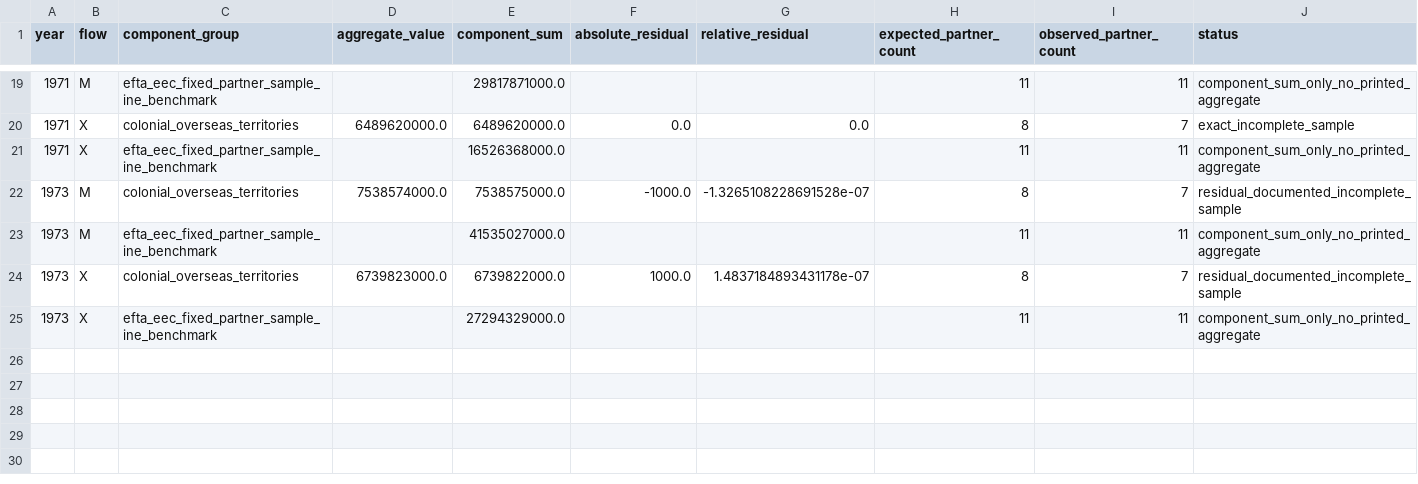
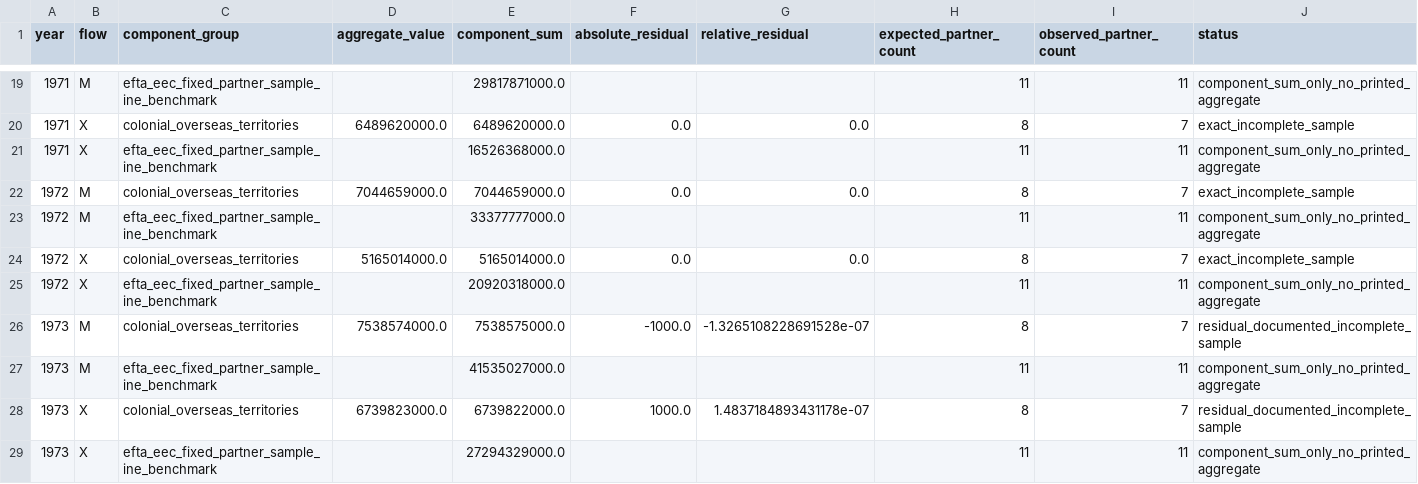
Before and after one commit to DiogoRibeiro7/portugal-external-growth-1960-1973, a CSV file: results/diagnostics/ine_partner_component_reconciliation.csv, drawn as a sheet; only a part is shown, gaps mark what is left out; rows hold the shown columns only; the diff names each change by its address in the sheet, - before the commit and + after, or states it on an @@ line.

```diff
--- a/results/diagnostics/ine_partner_component_reconciliation.csv
+++ b/results/diagnostics/ine_partner_component_reconciliation.csv
+row 22: 1972 | M | colonial_overseas_territories | 7044659000.0 | 7044659000.0 | 0.0 | 0.0 | 8 | 7 | exact_incomplete_sample
+row 23: 1972 | M | efta_eec_fixed_partner_sample_ine_benchmark |  | 33377777000.0 |  |  | 11 | 11 | component_sum_only_no_printed_aggregate
+row 24: 1972 | X | colonial_overseas_territories | 5165014000.0 | 5165014000.0 | 0.0 | 0.0 | 8 | 7 | exact_incomplete_sample
+row 25: 1972 | X | efta_eec_fixed_partner_sample_ine_benchmark |  | 20920318000.0 |  |  | 11 | 11 | component_sum_only_no_printed_aggregate
```
Also changed, not shown: data/interim/live/trade_source_comparison.csv, data/processed/live/validated_annual_aggregate_external_orientation.csv, 31 other files.
